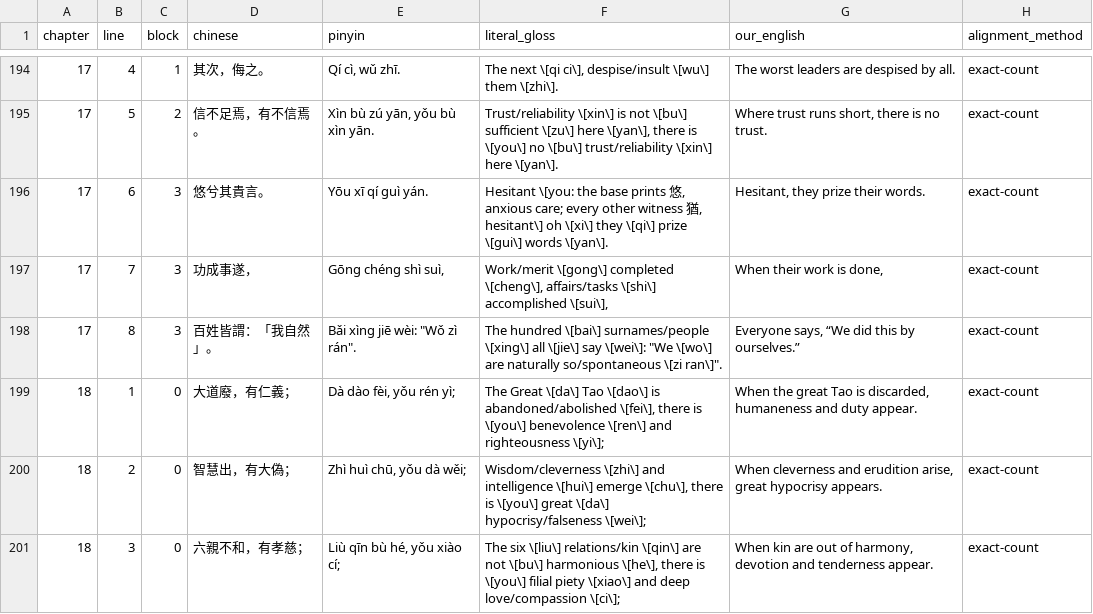
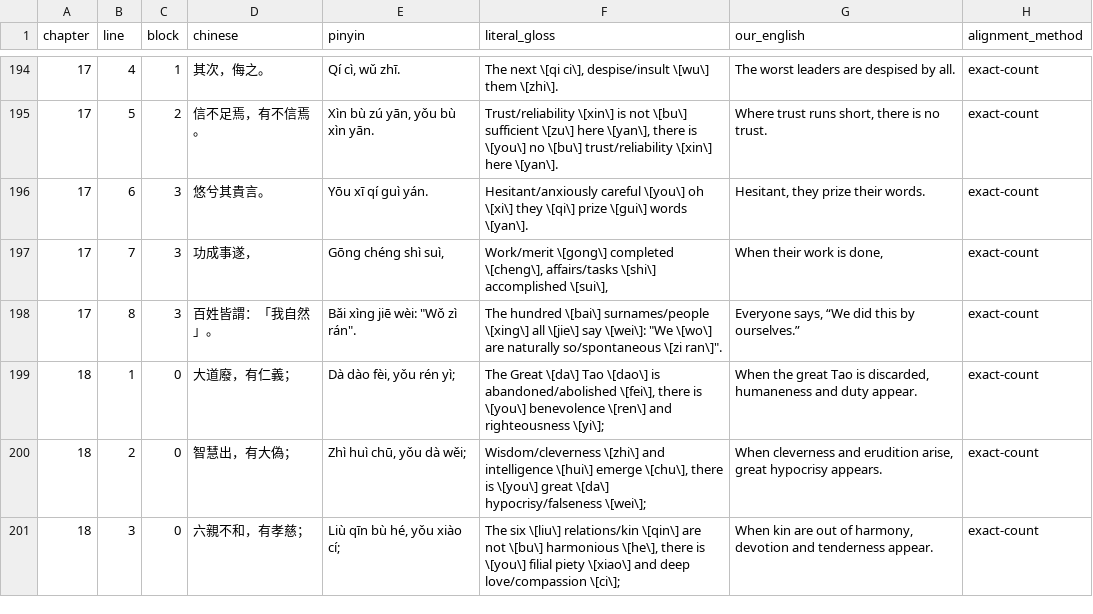
Before and after one commit to opencosmos-ai/taoteching, a CSV file: data/lines.csv, drawn as a sheet; only a part is shown, gaps mark what is left out.

```diff
--- a/data/lines.csv
+++ b/data/lines.csv
@@ -195,3 +195,3 @@ chapter,line,block,chinese,pinyin,literal_gloss,our_english,alignment_method
 17,5,2,信不足焉，有不信焉。,"Xìn bù zú yān, yǒu bù xìn yān.","Trust/reliability \[xin\] is not \[bu\] sufficient \[zu\] here \[yan\], there is \[you\] no \[bu\] trust/reliability \[xin\] here \[yan\].","Where trust runs short, there is no trust.",exact-count
-17,6,3,悠兮其貴言。,Yōu xī qí guì yán.,"Hesitant \[you: the base prints 悠, anxious care; every other witness 猶, hesitant\] oh \[xi\] they \[qi\] prize \[gui\] words \[yan\].","Hesitant, they prize their words.",exact-count
+17,6,3,悠兮其貴言。,Yōu xī qí guì yán.,Hesitant/anxiously careful \[you\] oh \[xi\] they \[qi\] prize \[gui\] words \[yan\].,"Hesitant, they prize their words.",exact-count
 17,7,3,功成事遂，,"Gōng chéng shì suì,","Work/merit \[gong\] completed \[cheng\], affairs/tasks \[shi\] accomplished \[sui\],","When their work is done,",exact-count
```
Also changed, not shown: data/character-anatomy.csv, data/characters.csv, 3 other files.
